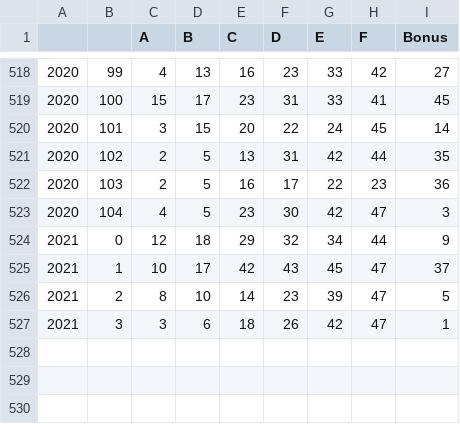
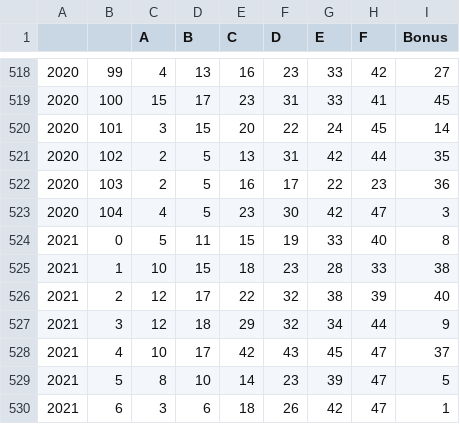
Before and after one commit to killfoley/Lotto-Scraping, a CSV file: lotto_results.csv, drawn as a sheet; only a part is shown, gaps mark what is left out.

```diff
--- a/lotto_results.csv
+++ b/lotto_results.csv
@@ -523,5 +523,8 @@
 2020,104,4,5,23,30,42,47,3
-2021,0,12,18,29,32,34,44,9
-2021,1,10,17,42,43,45,47,37
-2021,2,8,10,14,23,39,47,5
-2021,3,3,6,18,26,42,47,1
+2021,0,5,11,15,19,33,40,8
+2021,1,10,15,18,23,28,33,38
+2021,2,12,17,22,32,38,39,40
+2021,3,12,18,29,32,34,44,9
+2021,4,10,17,42,43,45,47,37
+2021,5,8,10,14,23,39,47,5
+2021,6,3,6,18,26,42,47,1
```
Also changed, not shown: 1 other file.
